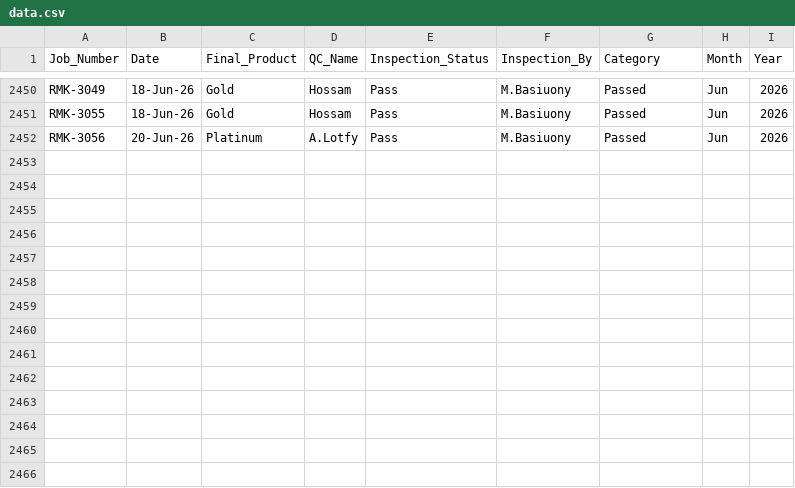
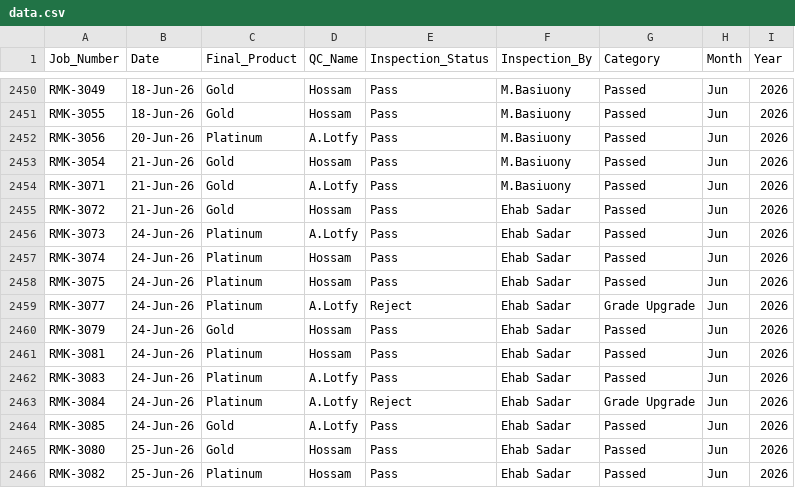
Before and after one commit to UPGRADEME2026Dashboard/Final-QC-Packing-Performance-Dashboard-, a CSV file: data.csv, drawn as a sheet; only a part is shown, gaps mark what is left out; the diff names each change by its address in the sheet, - before the commit and + after, or states it on an @@ line.

Commit message:
Add files via upload

```diff
--- a/data.csv
+++ b/data.csv
+row 2453: RMK-3054 | 21-Jun-26 | Gold | Hossam | Pass | M.Basiuony | Passed | Jun | 2026
+row 2454: RMK-3071 | 21-Jun-26 | Gold | A.Lotfy | Pass | M.Basiuony | Passed | Jun | 2026
+row 2455: RMK-3072 | 21-Jun-26 | Gold | Hossam | Pass | Ehab Sadar | Passed | Jun | 2026
+row 2456: RMK-3073 | 24-Jun-26 | Platinum | A.Lotfy | Pass | Ehab Sadar | Passed | Jun | 2026
+row 2457: RMK-3074 | 24-Jun-26 | Platinum | Hossam | Pass | Ehab Sadar | Passed | Jun | 2026
+row 2458: RMK-3075 | 24-Jun-26 | Platinum | Hossam | Pass | Ehab Sadar | Passed | Jun | 2026
+row 2459: RMK-3077 | 24-Jun-26 | Platinum | A.Lotfy | Reject | Ehab Sadar | Grade Upgrade | Jun | 2026
+row 2460: RMK-3079 | 24-Jun-26 | Gold | Hossam | Pass | Ehab Sadar | Passed | Jun | 2026
+row 2461: RMK-3081 | 24-Jun-26 | Platinum | Hossam | Pass | Ehab Sadar | Passed | Jun | 2026
+row 2462: RMK-3083 | 24-Jun-26 | Platinum | A.Lotfy | Pass | Ehab Sadar | Passed | Jun | 2026
+row 2463: RMK-3084 | 24-Jun-26 | Platinum | A.Lotfy | Reject | Ehab Sadar | Grade Upgrade | Jun | 2026
+row 2464: RMK-3085 | 24-Jun-26 | Gold | A.Lotfy | Pass | Ehab Sadar | Passed | Jun | 2026
+row 2465: RMK-3080 | 25-Jun-26 | Gold | Hossam | Pass | Ehab Sadar | Passed | Jun | 2026
+row 2466: RMK-3082 | 25-Jun-26 | Platinum | Hossam | Pass | Ehab Sadar | Passed | Jun | 2026
```
